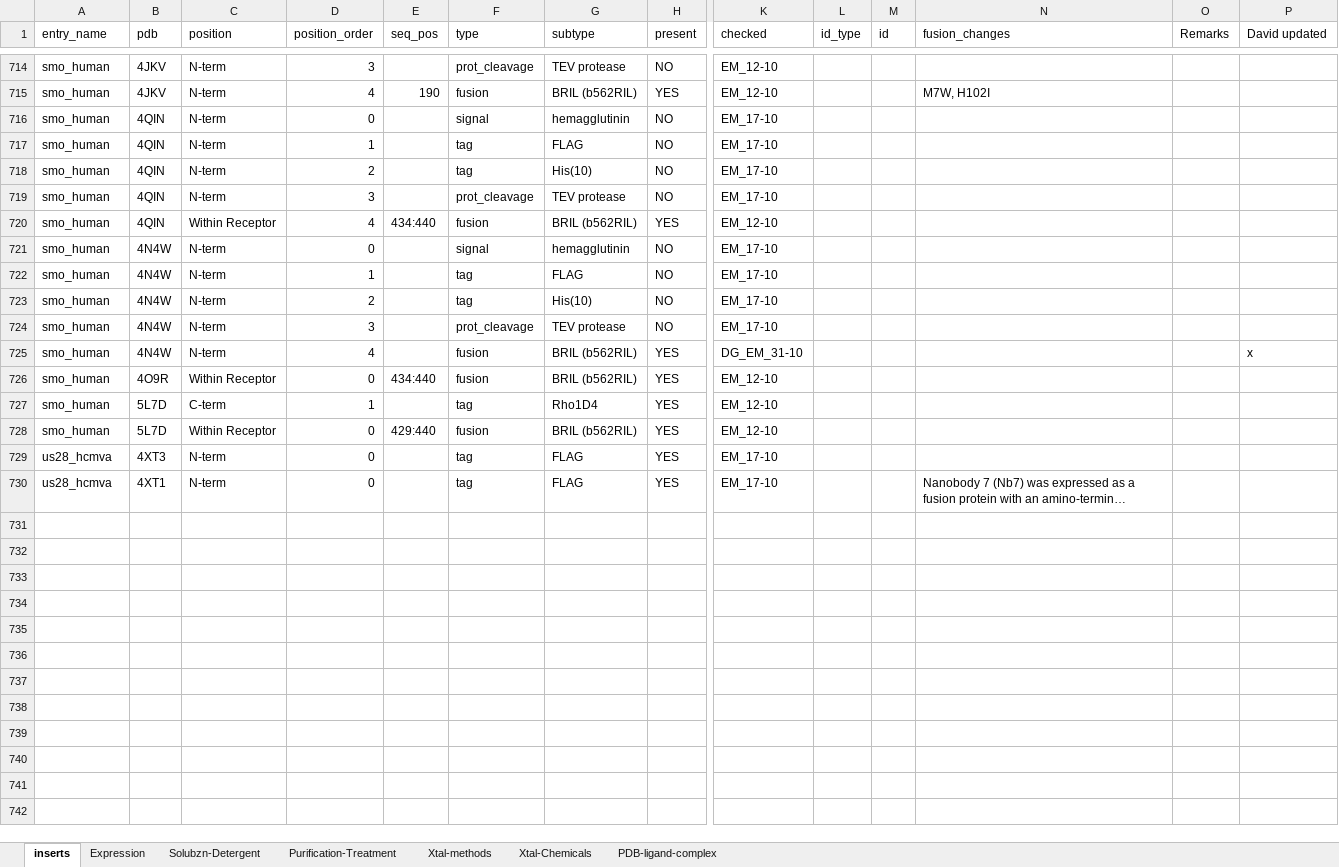
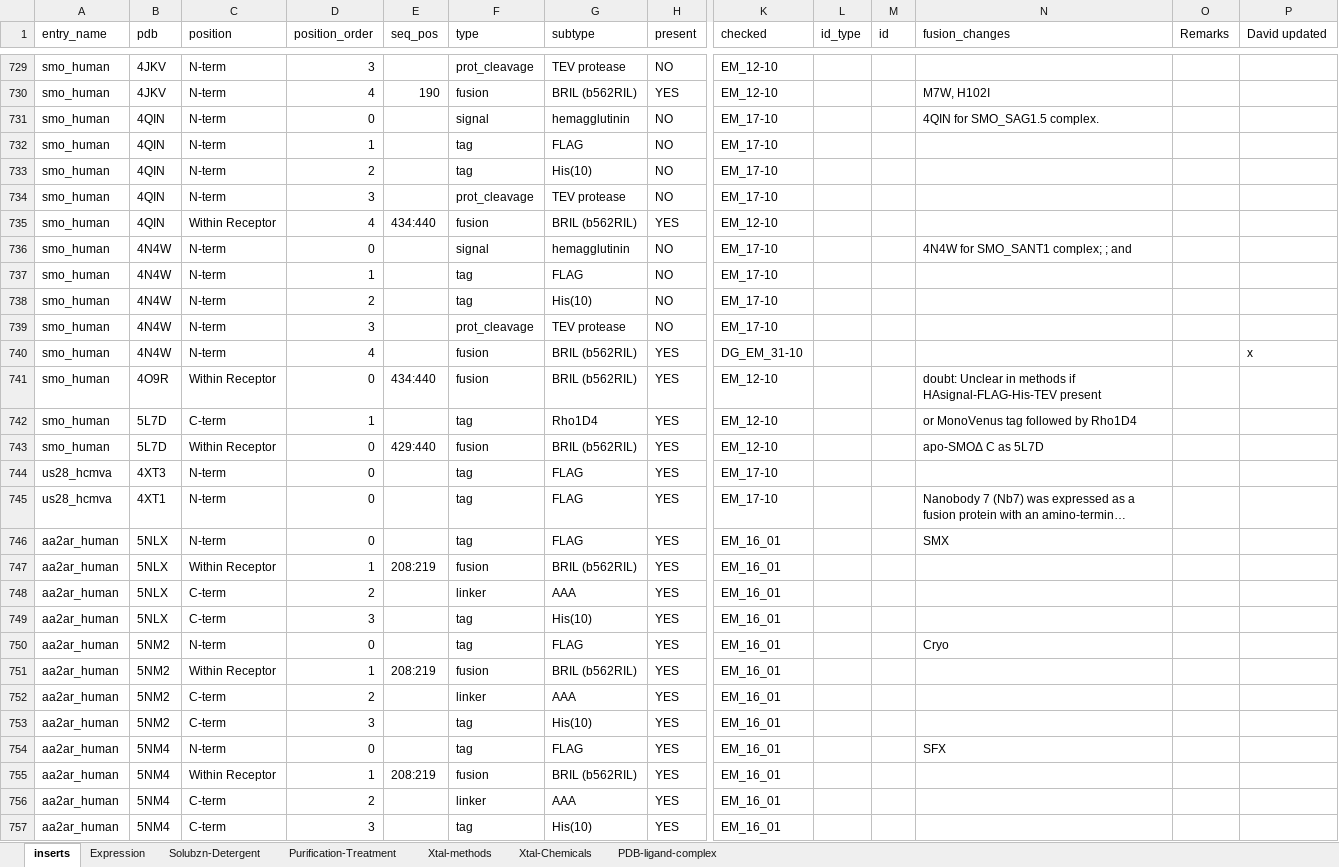
Before and after one commit to protwis/gpcrdb_data, an Excel workbook: structure_data/construct_data/construct_annotations.xlsx, sheet inserts, drawn as a sheet; only a part is shown, gaps mark what is left out; long unchanged cells end in …; values as stored, in another font and other column widths than the file's, no cell formats; addresses are those after the commit; rows hold the shown columns only; the diff covers the shown part only; the diff names each change by its address in the sheet, - before the commit and + after, or states it on an @@ line.

```diff
--- a/structure_data/construct_data/construct_annotations.xlsx (sheet inserts)
+++ b/structure_data/construct_data/construct_annotations.xlsx (sheet inserts)
-N731 (fusion_changes): (empty)
+N731 (fusion_changes): 4QIN for SMO_SAG1.5 complex.
-N736 (fusion_changes): (empty)
+N736 (fusion_changes): 4N4W for SMO_SANT1 complex; ; and
-N741 (fusion_changes): (empty)
+N741 (fusion_changes): doubt: Unclear in methods if HAsignal-FLAG-His-TEV present
-N742 (fusion_changes): (empty)
+N742 (fusion_changes): or MonoVenus tag followed by Rho1D4
-N743 (fusion_changes): (empty)
+N743 (fusion_changes): apo-SMOΔ C as 5L7D
+row 746: aa2ar_human | 5NLX | N-term | 0 |  | tag | FLAG | YES | EM_16_01 |  |  | SMX
+row 747: aa2ar_human | 5NLX | Within Receptor | 1 | 208:219 | fusion | BRIL (b562RIL) | YES | EM_16_01
+row 748: aa2ar_human | 5NLX | C-term | 2 |  | linker | AAA | YES | EM_16_01
+row 749: aa2ar_human | 5NLX | C-term | 3 |  | tag | His(10) | YES | EM_16_01
+row 750: aa2ar_human | 5NM2 | N-term | 0 |  | tag | FLAG | YES | EM_16_01 |  |  | Cryo
+row 751: aa2ar_human | 5NM2 | Within Receptor | 1 | 208:219 | fusion | BRIL (b562RIL) | YES | EM_16_01
+row 752: aa2ar_human | 5NM2 | C-term | 2 |  | linker | AAA | YES | EM_16_01
+row 753: aa2ar_human | 5NM2 | C-term | 3 |  | tag | His(10) | YES | EM_16_01
+row 754: aa2ar_human | 5NM4 | N-term | 0 |  | tag | FLAG | YES | EM_16_01 |  |  | SFX
+row 755: aa2ar_human | 5NM4 | Within Receptor | 1 | 208:219 | fusion | BRIL (b562RIL) | YES | EM_16_01
+row 756: aa2ar_human | 5NM4 | C-term | 2 |  | linker | AAA | YES | EM_16_01
+row 757: aa2ar_human | 5NM4 | C-term | 3 |  | tag | His(10) | YES | EM_16_01
```
Also changed, not shown: 39 added rows, 8 removed rows, 8 moved rows and 187 edited cells elsewhere in this sheet, sheet Xtal-Chemicals, sheet Solubzn-Detergent, sheet Purification-Treatment, sheet PDB-ligand-complex, sheet Xtal-methods, sheet Expression, cell formats.
